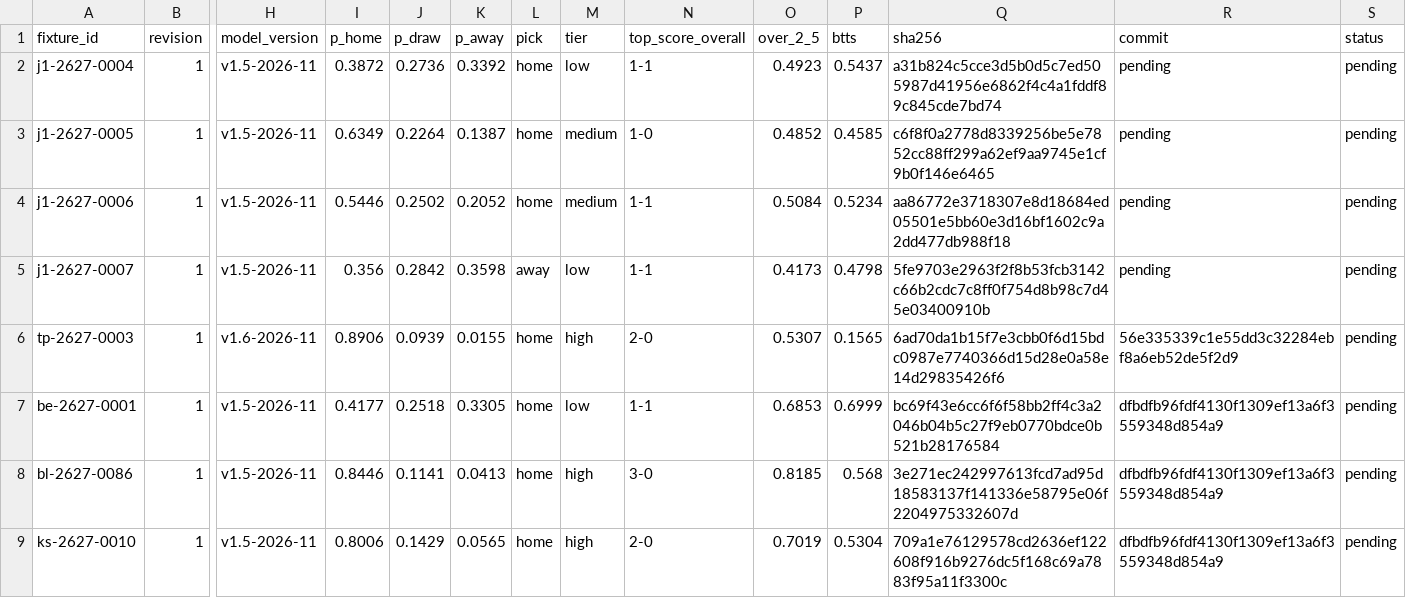
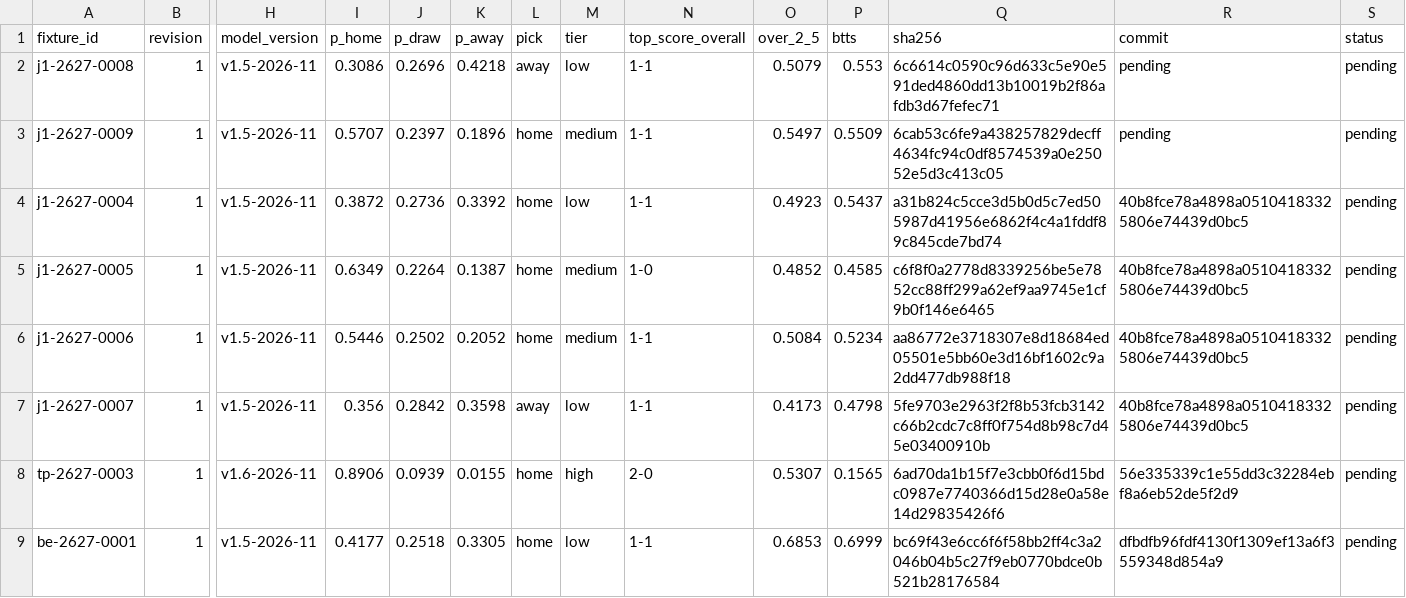
Before and after one commit to thetouchlineatlas-com/ledger, a CSV file: ledger.csv, drawn as a sheet; only a part is shown, gaps mark what is left out; the shorter side is filled out with more unchanged rows; addresses are those after the commit; rows hold the shown columns only; the diff names each change by its address in the sheet, - before the commit and + after, or states it on an @@ line.

Commit message:
Ledger 2026-11-20T06:15:15Z

```diff
--- a/ledger.csv
+++ b/ledger.csv
+row 2: j1-2627-0008 | 1 | v1.5-2026-11 | 0.3086 | 0.2696 | 0.4218 | away | low | 1-1 | 0.5079 | 0.553 | 6c6614c0590c96d633c5e90e591ded4860dd13b10019b2f86afdb3d67fefec71 | pending | pending
+row 3: j1-2627-0009 | 1 | v1.5-2026-11 | 0.5707 | 0.2397 | 0.1896 | home | medium | 1-1 | 0.5497 | 0.5509 | 6cab53c6fe9a438257829decff4634fc94c0df8574539a0e25052e5d3c413c05 | pending | pending
-R4:R7 (commit): pending
+R4:R7 (commit): 40b8fce78a4898a05104183325806e74439d0bc5
```
Also changed, not shown: 4 other files.
